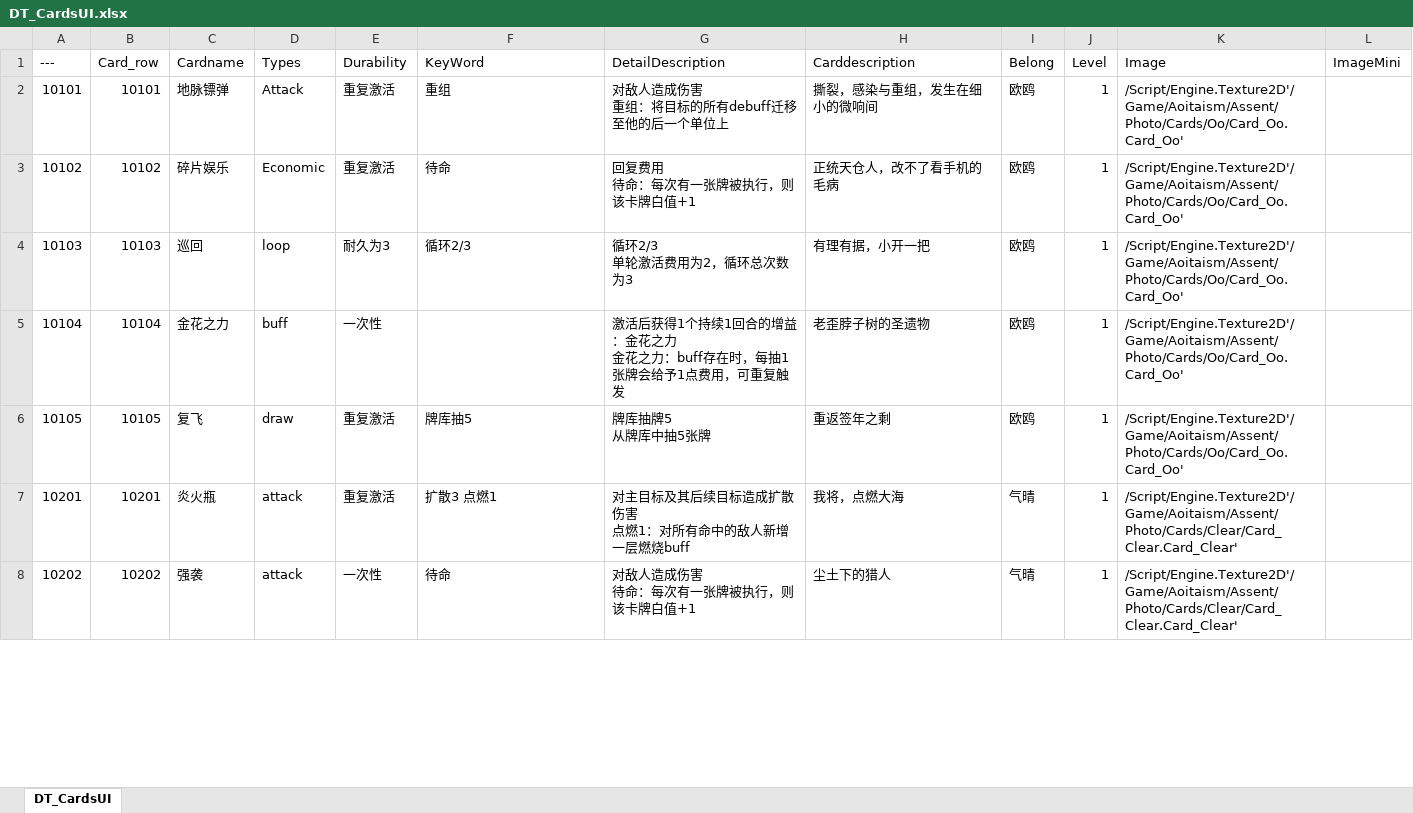
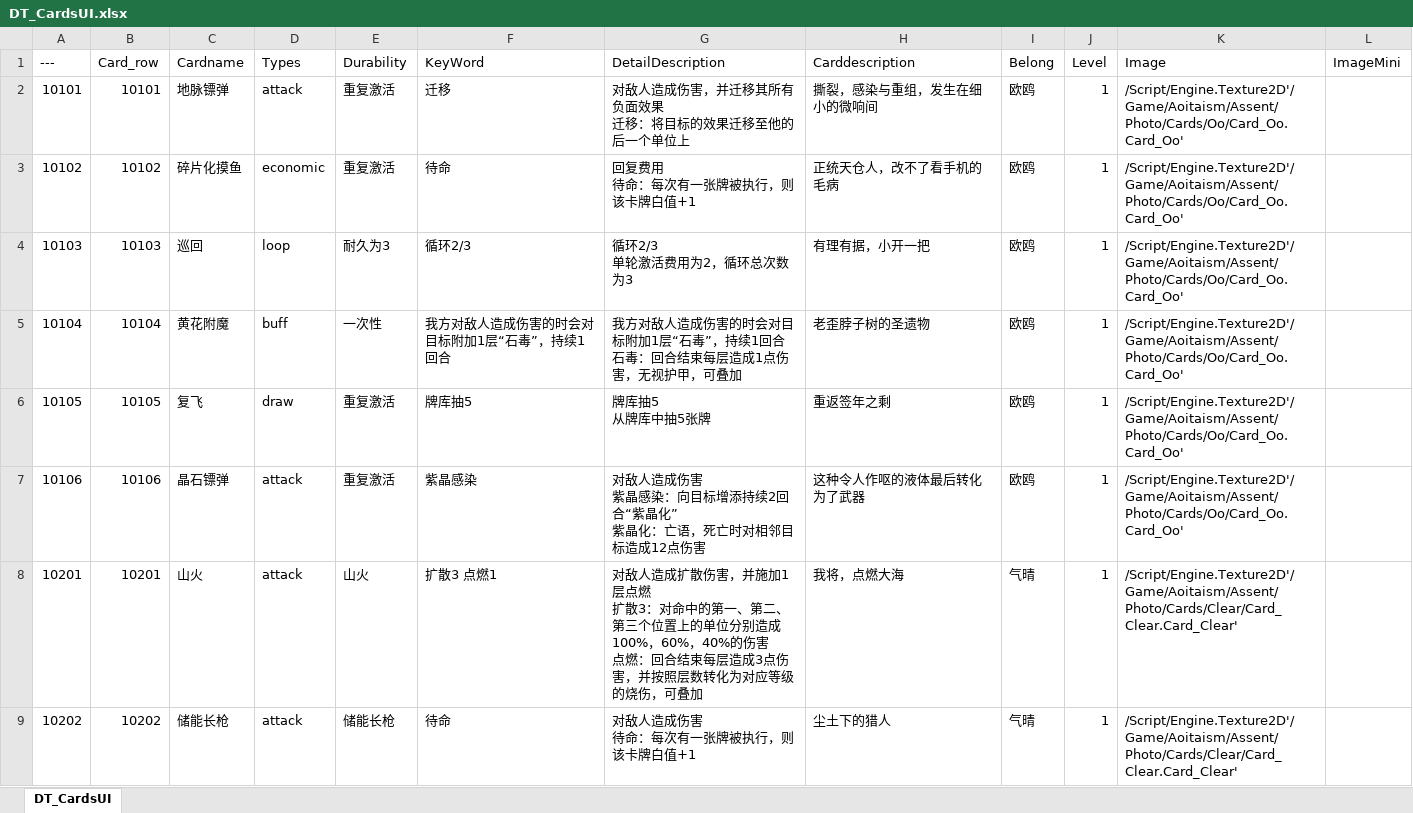
Before and after one commit to cdlhx/0504demo, an Excel workbook: DataTableXl/DT_CardsUI.xlsx, sheet DT_CardsUI, drawn as a sheet; only a part is shown; values as stored, in another font and other column widths than the file's, no borders; addresses are those after the commit; ↵ is a line break in a cell; the diff covers the shown part only; the diff names each change by its address in the sheet, - before the commit and + after, or states it on an @@ line.

```diff
--- a/DataTableXl/DT_CardsUI.xlsx (sheet DT_CardsUI)
+++ b/DataTableXl/DT_CardsUI.xlsx (sheet DT_CardsUI)
-D2 (Types): Attack
+D2 (Types): attack
-F2 (KeyWord): 重组
+F2 (KeyWord): 迁移
-G2 (DetailDescription): 对敌人造成伤害 ↵ 重组：将目标的所有debuff迁移至他的后一个单位上
+G2 (DetailDescription): 对敌人造成伤害，并迁移其所有负面效果 ↵ 迁移：将目标的效果迁移至他的后一个单位上
-C3 (Cardname): 碎片娱乐
+C3 (Cardname): 碎片化摸鱼
-D3 (Types): Economic
+D3 (Types): economic
-C5 (Cardname): 金花之力
+C5 (Cardname): 黄花附魔
-F5 (KeyWord): (empty)
+F5 (KeyWord): 我方对敌人造成伤害的时会对目标附加1层“石毒”，持续1回合
-G5 (DetailDescription): 激活后获得1个持续1回合的增益：金花之力 ↵ 金花之力：buff存在时，每抽1张牌会给予1点费用，可重复触发
+G5 (DetailDescription): 我方对敌人造成伤害的时会对目标附加1层“石毒”，持续1回合 ↵ 石毒：回合结束每层造成1点伤害，无视护甲，可叠加
-G6 (DetailDescription): 牌库抽牌5 ↵ 从牌库中抽5张牌
+G6 (DetailDescription): 牌库抽5 ↵ 从牌库中抽5张牌
+row 7: 10106 | 10106 | 晶石镖弹 | attack | 重复激活 | 紫晶感染 | 对敌人造成伤害 ↵ 紫晶感染：向目标增添持续2回合“紫晶化” ↵ 紫晶化：亡语，死亡时对相邻目标造成12点伤害 | 这种令人作呕的液体最后转化为了武器 | 欧鸥 | 1 | /Script/Engine.Texture2D'/Game/Aoitaism/Assent/Photo/Cards/Oo/Card_Oo.Card_Oo'
-C8 (Cardname): 炎火瓶
+C8 (Cardname): 山火
-E8 (Durability): 重复激活
+E8 (Durability): 山火
-G8 (DetailDescription): 对主目标及其后续目标造成扩散伤害 ↵ 点燃1：对所有命中的敌人新增一层燃烧buff
+G8 (DetailDescription): 对敌人造成扩散伤害，并施加1层点燃 ↵ 扩散3：对命中的第一、第二、第三个位置上的单位分别造成100%，60%，40%的伤害 ↵ 点燃：回合结束每层造成3点伤害，并按照层数转化为对应等级的烧伤，可叠加
-C9 (Cardname): 强袭
+C9 (Cardname): 储能长枪
-E9 (Durability): 一次性
+E9 (Durability): 储能长枪
```
Also changed, not shown: 2 added rows and 22 edited cells elsewhere in this sheet, 15 other files.
